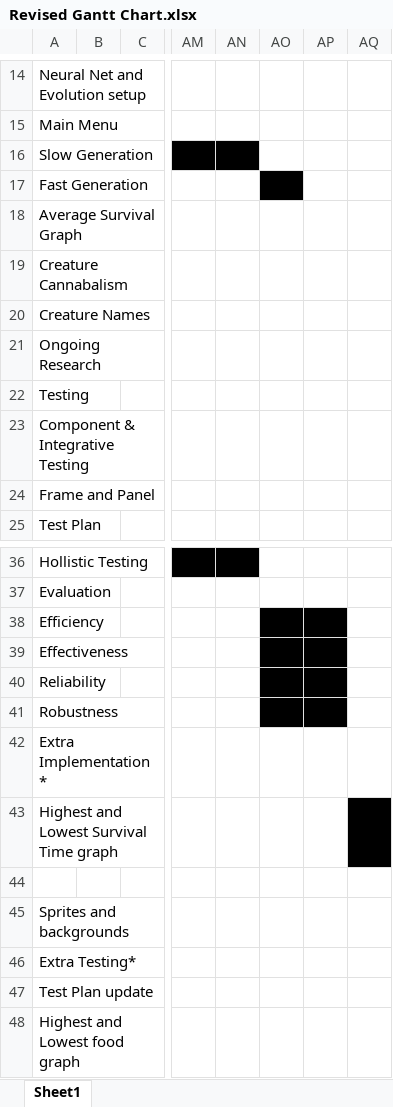
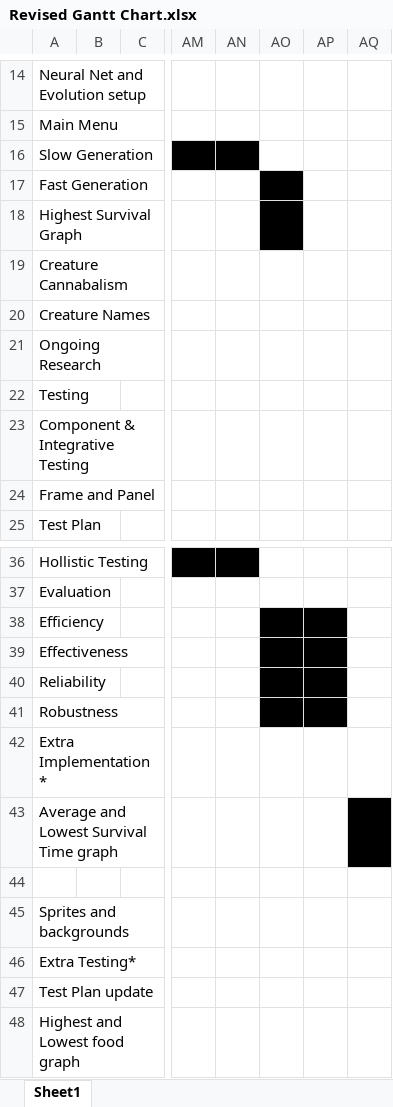
Before and after one commit to jakesamuellawrence/CreatureSim, an Excel workbook: Revised Gantt Chart.xlsx, sheet Sheet1, drawn as a sheet; only a part is shown, gaps mark what is left out; values as stored, in another font and other column widths than the file's, no borders; the diff names each change by its address in the sheet, - before the commit and + after, or states it on an @@ line.

Commit message:
Graph partially implemented
-Displays axes and numerical values, which scale dynamically

```diff
--- a/Revised Gantt Chart.xlsx (sheet Sheet1)
+++ b/Revised Gantt Chart.xlsx (sheet Sheet1)
-A18: Average Survival Graph
+A18: Highest Survival Graph
-AO18 fill: none
+AO18 fill: #000000
-A43: Highest and Lowest Survival Time graph
+A43: Average and Lowest Survival Time graph
```
Also changed, not shown: 3 other files.
